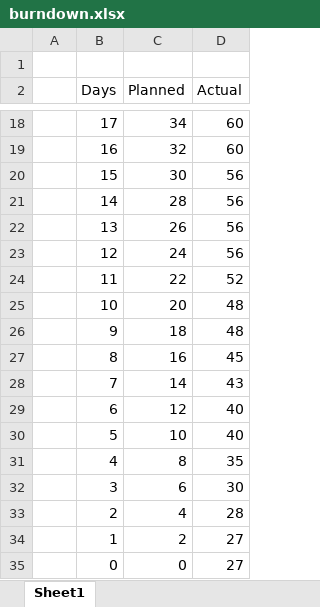
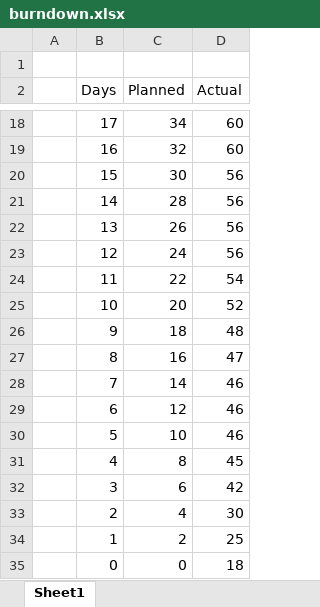
Before and after one commit to HudsonKennan/IFB299---Group-2, an Excel workbook: burndown.xlsx, sheet Sheet1, drawn as a sheet; only a part is shown, gaps mark what is left out; values as stored, in another font and other column widths than the file's, no borders; charts and pictures not drawn; the diff names each change by its address in the sheet, - before the commit and + after, or states it on an @@ line.

Commit message:
Add files via upload

```diff
--- a/burndown.xlsx (sheet Sheet1)
+++ b/burndown.xlsx (sheet Sheet1)
-D24 (Actual): 52
+D24 (Actual): 54
-D25 (Actual): 48
+D25 (Actual): 52
-D27 (Actual): 45
+D27 (Actual): 47
-D28 (Actual): 43
+D28 (Actual): 46
-D29:D30 (Actual): 40
+D29:D30 (Actual): 46
-D31 (Actual): 35
+D31 (Actual): 45
-D32 (Actual): 30
+D32 (Actual): 42
-D33 (Actual): 28
+D33 (Actual): 30
-D34 (Actual): 27
+D34 (Actual): 25
-D35 (Actual): 27
+D35 (Actual): 18
```
Also changed, not shown: charts or pictures.
